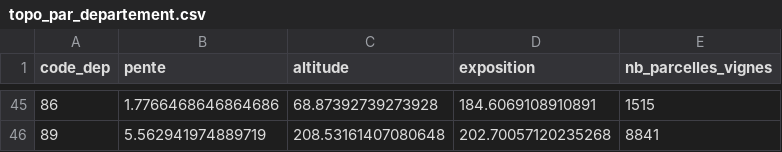
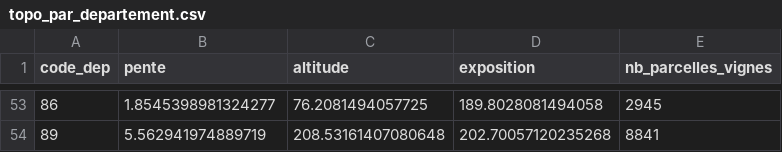
Before and after one commit to MartinVillette/terroirs-en-relief, a CSV file: data/processed/topo_par_departement.csv, drawn as a sheet; only a part is shown, gaps mark what is left out; the diff covers the shown part only.

```diff
--- a/data/processed/topo_par_departement.csv
+++ b/data/processed/topo_par_departement.csv
@@ -45,2 +53,2 @@ code_dep,pente,altitude,exposition,nb_parcelles_vignes
-86,1.7766468646864686,68.87392739273928,184.6069108910891,1515
+86,1.8545398981324277,76.2081494057725,189.8028081494058,2945
 89,5.562941974889719,208.53161407080648,202.70057120235268,8841
```
Also changed, not shown: 8 added rows and 88 edited cells elsewhere in this file, 1 other file.
